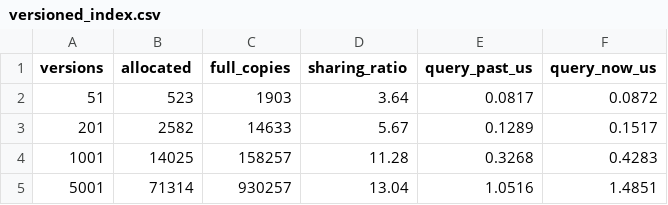
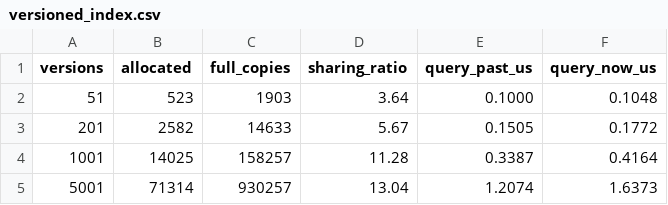
Before and after one commit to adivishall/safetrail, a CSV file: bench/results/versioned_index.csv, drawn as a sheet.

```diff
--- a/bench/results/versioned_index.csv
+++ b/bench/results/versioned_index.csv
@@ -1,5 +1,5 @@
 versions,allocated,full_copies,sharing_ratio,query_past_us,query_now_us
-51,523,1903,3.64,0.0817,0.0872
-201,2582,14633,5.67,0.1289,0.1517
-1001,14025,158257,11.28,0.3268,0.4283
-5001,71314,930257,13.04,1.0516,1.4851
+51,523,1903,3.64,0.1000,0.1048
+201,2582,14633,5.67,0.1505,0.1772
+1001,14025,158257,11.28,0.3387,0.4164
+5001,71314,930257,13.04,1.2074,1.6373
```
Also changed, not shown: bench/results/index_scaling.csv, 4 other files.
